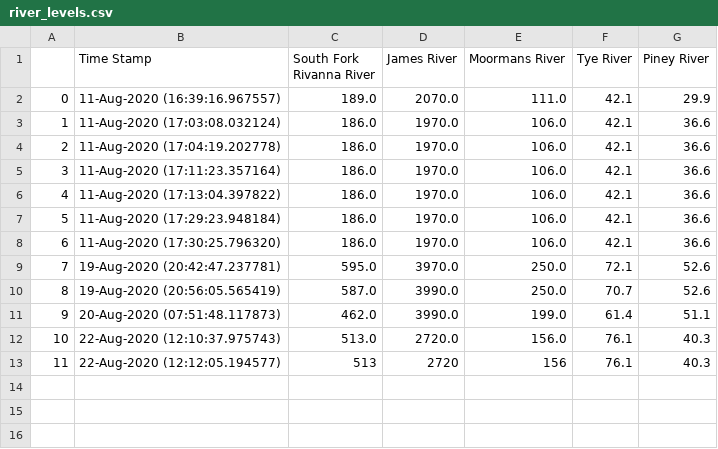
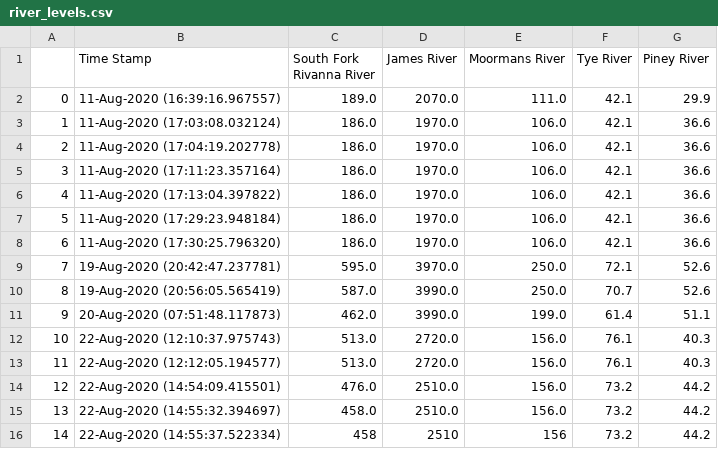
Before and after one commit to epurpur/va_river_monitor_streamlit, a CSV file: river_levels.csv, drawn as a sheet.

```diff
--- a/river_levels.csv
+++ b/river_levels.csv
@@ -12,2 +12,5 @@
 10,22-Aug-2020 (12:10:37.975743),513.0,2720.0,156.0,76.1,40.3
-11,22-Aug-2020 (12:12:05.194577),513,2720,156,76.1,40.3
+11,22-Aug-2020 (12:12:05.194577),513.0,2720.0,156.0,76.1,40.3
+12,22-Aug-2020 (14:54:09.415501),476.0,2510.0,156.0,73.2,44.2
+13,22-Aug-2020 (14:55:32.394697),458.0,2510.0,156.0,73.2,44.2
+14,22-Aug-2020 (14:55:37.522334),458,2510,156,73.2,44.2
```
Also changed, not shown: 6 other files.
